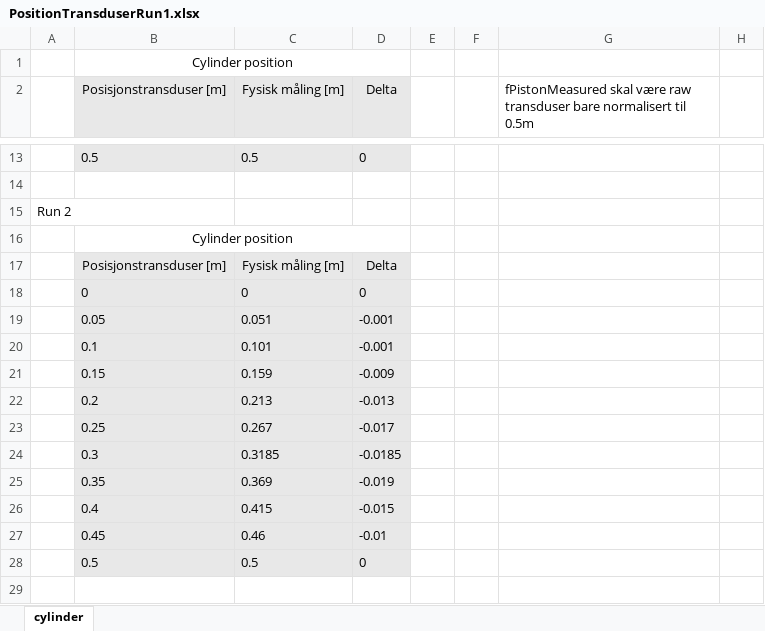
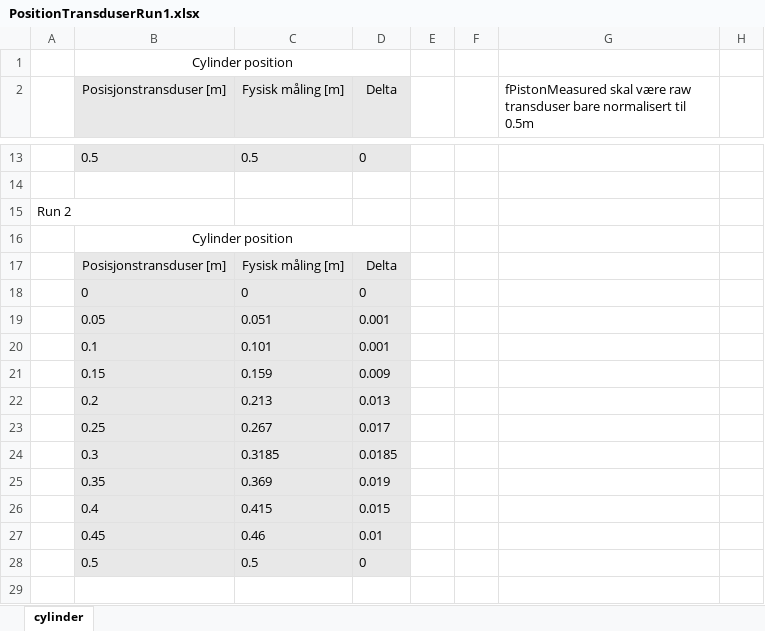
Before and after one commit to btorjus/Bachelor, an Excel workbook: data/CylinderTransduser/PositionTransduserRun1.xlsx, sheet cylinder, drawn as a sheet; only a part is shown, gaps mark what is left out; values as stored, in another font and other column widths than the file's, no borders; charts and pictures not drawn; the diff covers the shown part only; the diff names each change by its address in the sheet, - before the commit and + after, or states it on an @@ line.

```diff
--- a/data/CylinderTransduser/PositionTransduserRun1.xlsx (sheet cylinder)
+++ b/data/CylinderTransduser/PositionTransduserRun1.xlsx (sheet cylinder)
-D19:D20 (Delta): -0.001
+D19:D20 (Delta): 0.001
-D21 (Delta): -0.009
+D21 (Delta): 0.009
-D22 (Delta): -0.013
+D22 (Delta): 0.013
-D23 (Delta): -0.017
+D23 (Delta): 0.017
-D24 (Delta): -0.0185
+D24 (Delta): 0.0185
-D25 (Delta): -0.019
+D25 (Delta): 0.019
-D26 (Delta): -0.015
+D26 (Delta): 0.015
-D27 (Delta): -0.01
+D27 (Delta): 0.01
```
Also changed, not shown: 7 added rows, 7 removed rows and 8 edited cells elsewhere in this sheet, formulas that keep their value, charts or pictures, 1 other file.
